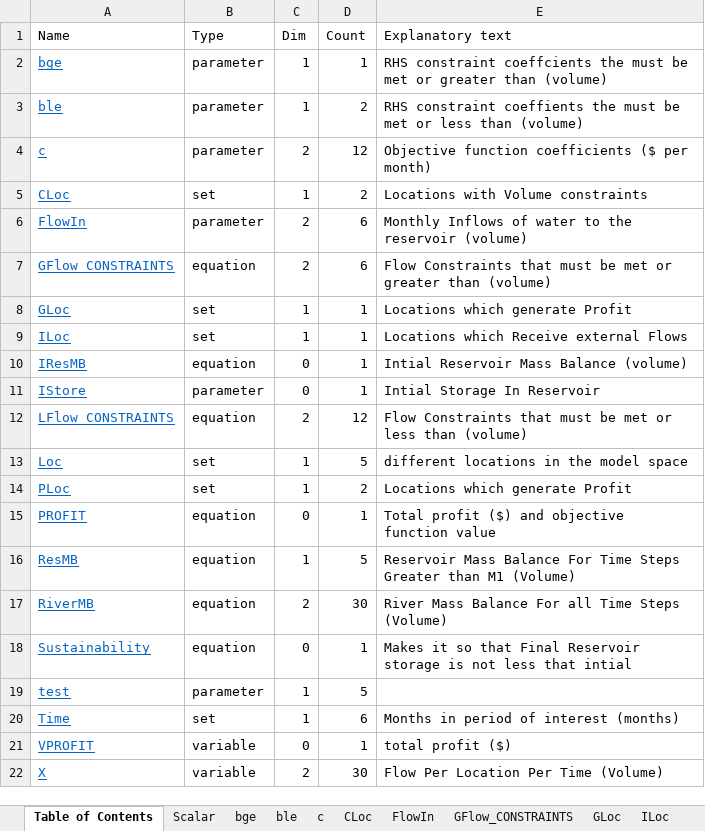
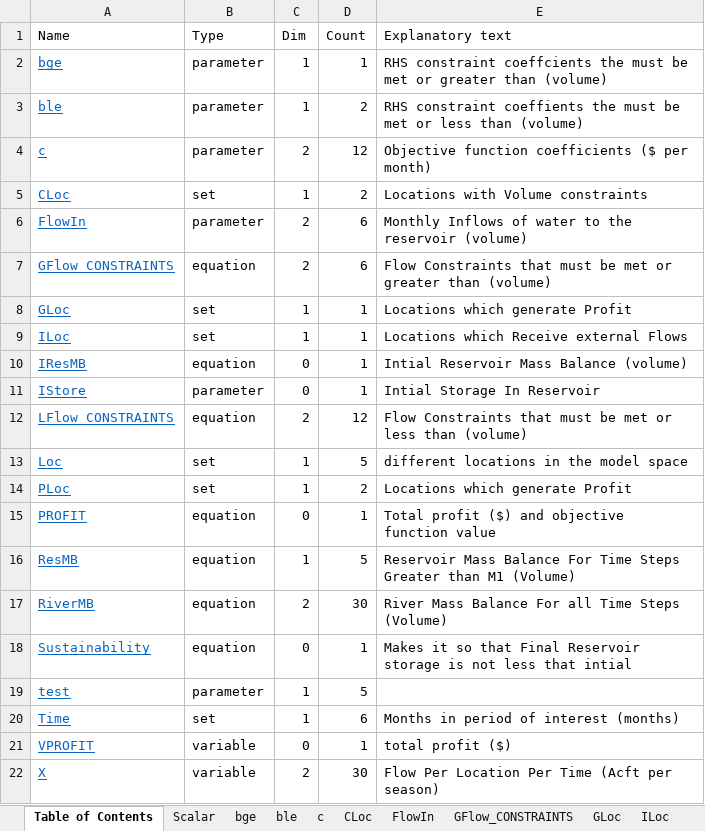
Before and after one commit to PatrickCampana/CEE-6410-Campana, an Excel workbook: ReservoirCode2.xlsx, sheet Table of Contents, drawn as a sheet; values as stored, in another font and other column widths than the file's, no borders; the diff names each change by its address in the sheet, - before the commit and + after, or states it on an @@ line.

```diff
--- a/ReservoirCode2.xlsx (sheet Table of Contents)
+++ b/ReservoirCode2.xlsx (sheet Table of Contents)
-E22 (Explanatory text): Flow Per Location Per Time (Volume)
+E22 (Explanatory text): Flow Per Location Per Time (Acft per season)
```
Also changed, not shown: sheet X, 13 other files.
